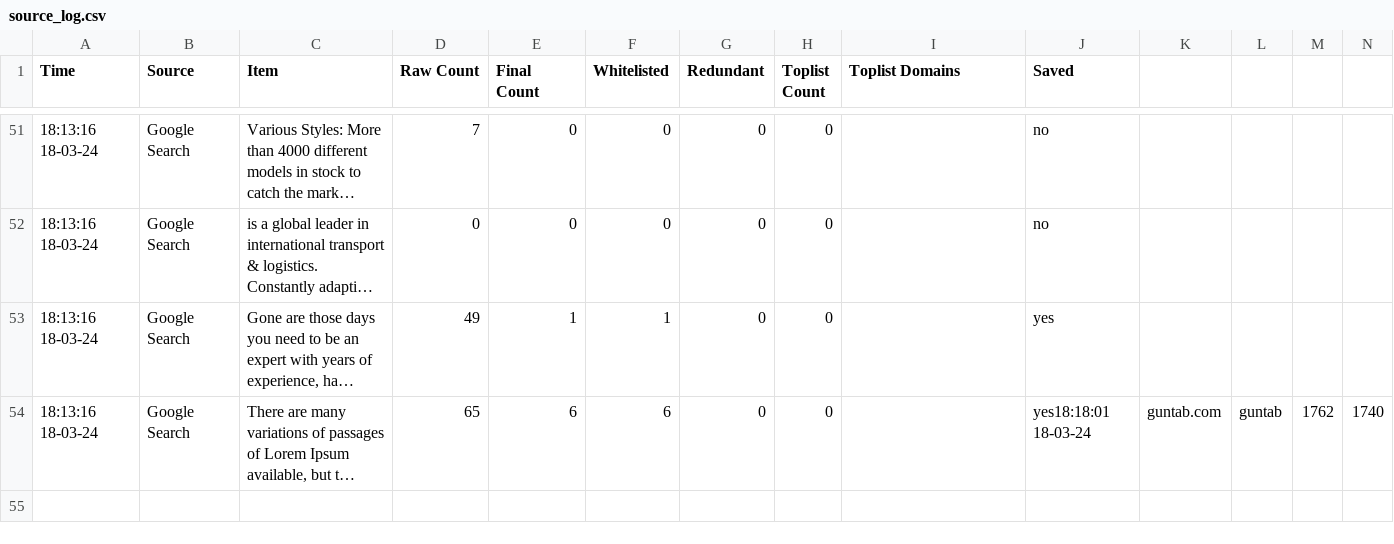
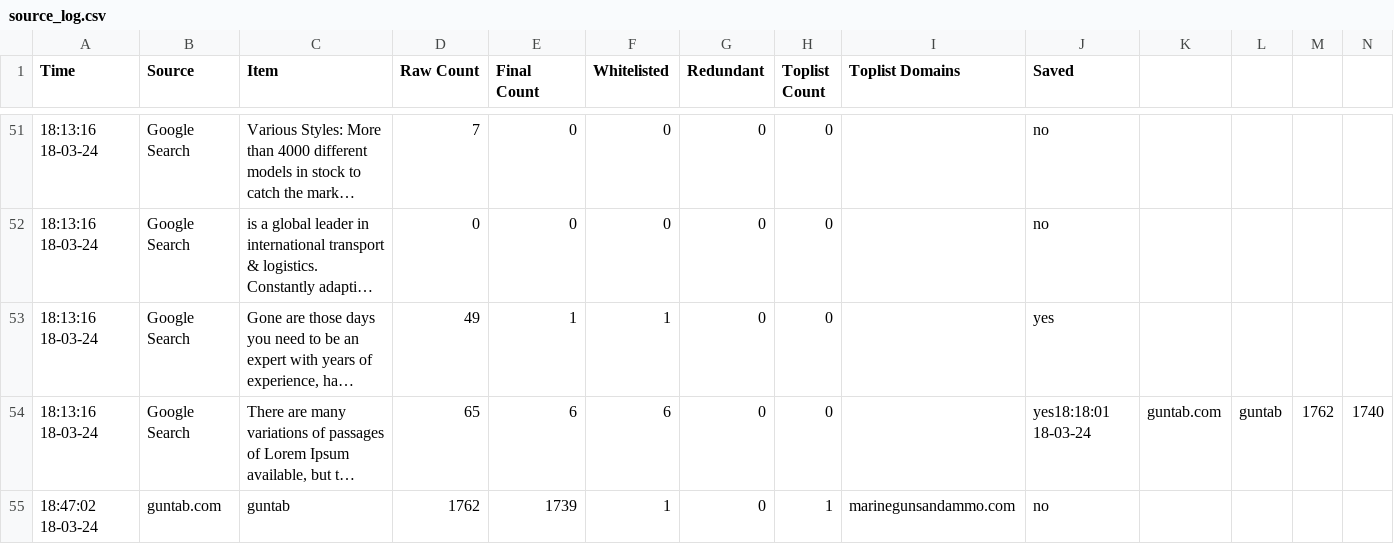
Before and after one commit to jarelllama/Scam-Blocklist, a CSV file: data/source_log.csv, drawn as a sheet; only a part is shown, gaps mark what is left out; long unchanged cells end in …; rows hold the shown columns only; the diff names each change by its address in the sheet, - before the commit and + after, or states it on an @@ line.

```diff
--- a/data/source_log.csv
+++ b/data/source_log.csv
+row 55: 18:47:02 18-03-24 | guntab.com | guntab | 1762 | 1739 | 1 | 0 | 1 | marinegunsandammo.com | no
```
Also changed, not shown: data/domain_log.csv, 2 other files.
